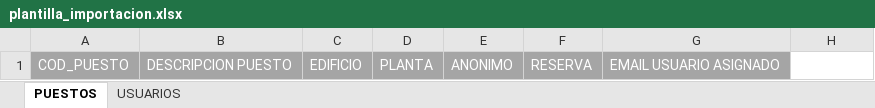
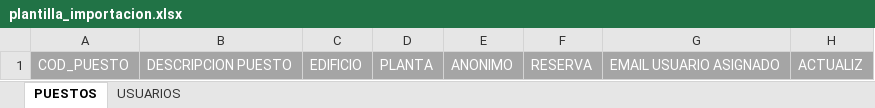
Before and after one commit to nomecansum/qrclean, an Excel workbook: public/plantilla_importacion.xlsx, sheet PUESTOS, drawn as a sheet; values as stored, in another font and other column widths than the file's, no borders; the diff names each change by its address in the sheet, - before the commit and + after, or states it on an @@ line.

Commit message:
Exportacion de QR en excel Posibilidad de actualizacion en la importacion de puestos Traduccion de cadenas de calendarios a español

```diff
--- a/public/plantilla_importacion.xlsx (sheet PUESTOS)
+++ b/public/plantilla_importacion.xlsx (sheet PUESTOS)
-H1: (empty)
+H1: ACTUALIZ
-H1 fill: none
+H1 fill: #A5A5A5
```
Also changed, not shown: 16 other files.
